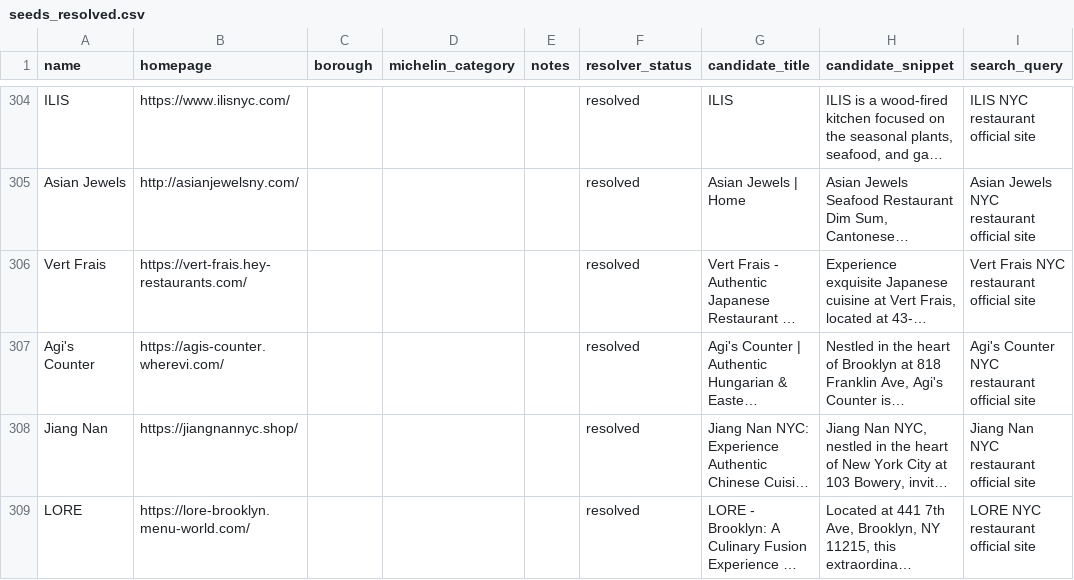
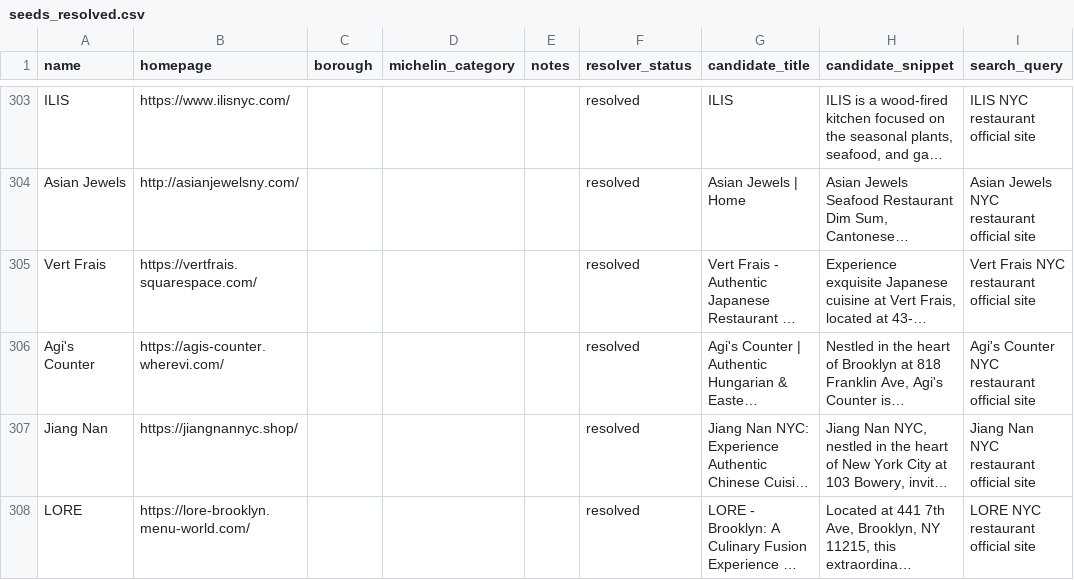
Before and after one commit to mm13550/Calm_Octopuses, a CSV file: data/csv/seeds_resolved.csv, drawn as a sheet; only a part is shown, gaps mark what is left out; long unchanged cells end in …; addresses are those after the commit; the diff covers the shown part only; the diff names each change by its address in the sheet, - before the commit and + after, or states it on an @@ line.

```diff
--- a/data/csv/seeds_resolved.csv
+++ b/data/csv/seeds_resolved.csv
-B305 (homepage): https://vert-frais.hey-restaurants.com/
+B305 (homepage): https://vertfrais.squarespace.com/
```
Also changed, not shown: 1 removed row and 26 edited cells elsewhere in this file, 11 other files.
